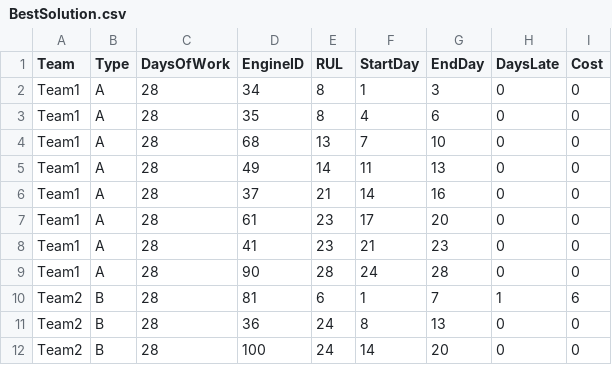
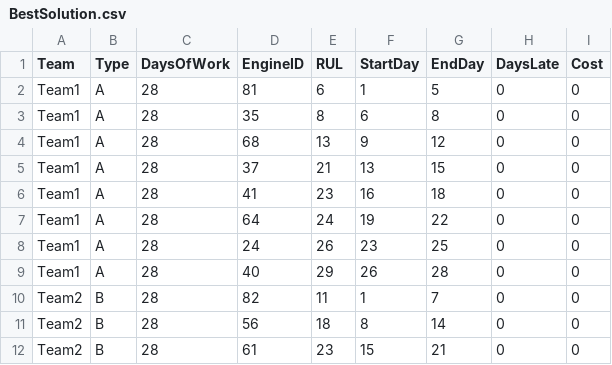
Before and after one commit to iamvishalsehgal/Predictive-maintenance-aircraft-engines, a CSV file: BestSolution.csv, drawn as a sheet; only a part is shown; the diff covers the shown part only.

```diff
--- a/BestSolution.csv
+++ b/BestSolution.csv
@@ -1,12 +1,12 @@
 Team;Type;DaysOfWork;EngineID;RUL;StartDay;EndDay;DaysLate;Cost
-Team1;A;28;34;8;1;3;0;0
-Team1;A;28;35;8;4;6;0;0
-Team1;A;28;68;13;7;10;0;0
-Team1;A;28;49;14;11;13;0;0
-Team1;A;28;37;21;14;16;0;0
-Team1;A;28;61;23;17;20;0;0
-Team1;A;28;41;23;21;23;0;0
-Team1;A;28;90;28;24;28;0;0
-Team2;B;28;81;6;1;7;1;6
-Team2;B;28;36;24;8;13;0;0
-Team2;B;28;100;24;14;20;0;0
+Team1;A;28;81;6;1;5;0;0
+Team1;A;28;35;8;6;8;0;0
+Team1;A;28;68;13;9;12;0;0
+Team1;A;28;37;21;13;15;0;0
+Team1;A;28;41;23;16;18;0;0
+Team1;A;28;64;24;19;22;0;0
+Team1;A;28;24;26;23;25;0;0
+Team1;A;28;40;29;26;28;0;0
+Team2;B;28;82;11;1;7;0;0
+Team2;B;28;56;18;8;14;0;0
+Team2;B;28;61;23;15;21;0;0
```
Also changed, not shown: 1 added row, 1 removed row and 33 edited cells elsewhere in this file, 1 other file.
